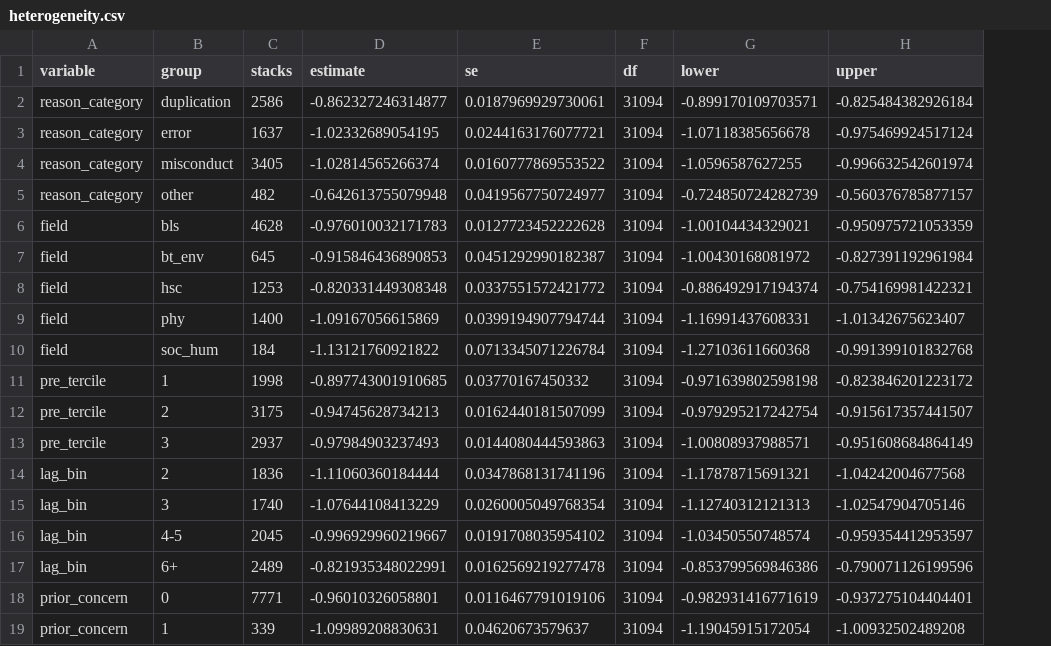
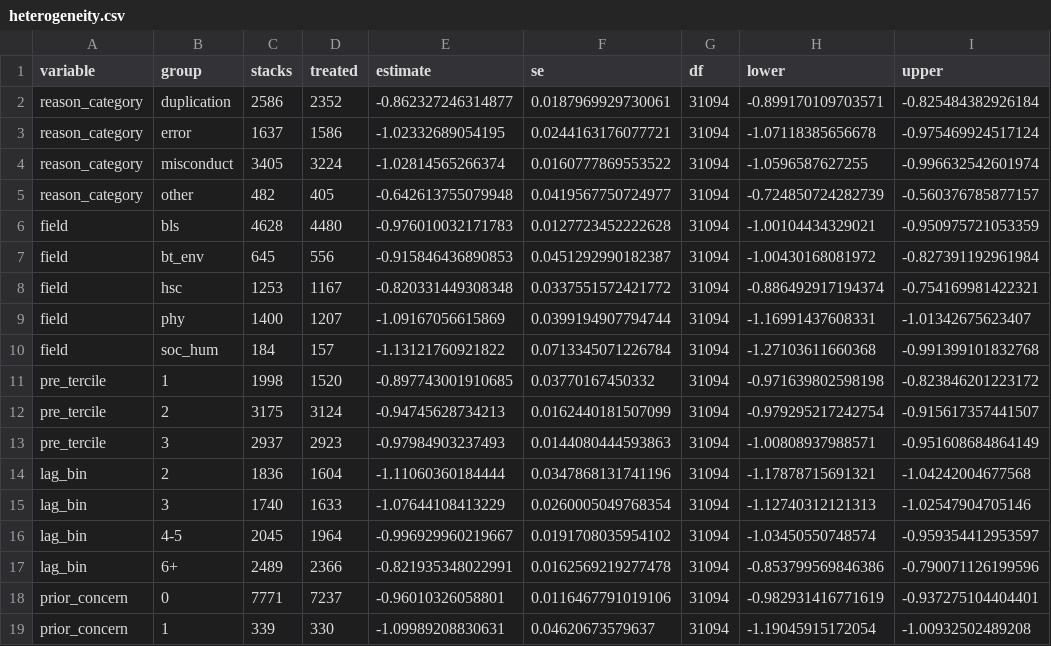
Before and after one commit to recite/propagation_of_error, a CSV file: data/analysis/heterogeneity.csv, drawn as a sheet; only a part is shown; the diff names each change by its address in the sheet, - before the commit and + after, or states it on an @@ line.

```diff
--- a/data/analysis/heterogeneity.csv
+++ b/data/analysis/heterogeneity.csv
+column D (treated), rows 2-19: 2352 | 1586 | 3224 | 405 | 4480 | 556 | 1167 | 1207 | 157 | 1520 | 3124 | 2923 | 1604 | 1633 | 1964 | 2366 | 7237 | 330
```
Also changed, not shown: data/analysis/honest_did.csv, data/analysis/sdid_cohorts.csv, 54 other files.
